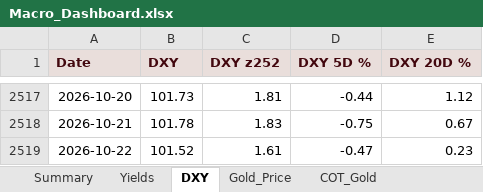
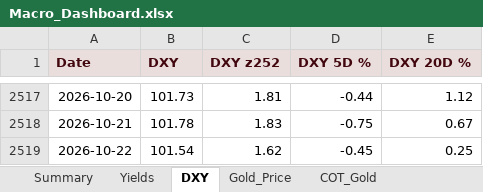
Before and after one commit to velourofficialdev/macro-data, an Excel workbook: docs/Macro_Dashboard.xlsx, sheet DXY, drawn as a sheet; only a part is shown, gaps mark what is left out; values as stored, in another font and other column widths than the file's, no borders; the diff names each change by its address in the sheet, - before the commit and + after, or states it on an @@ line.

```diff
--- a/docs/Macro_Dashboard.xlsx (sheet DXY)
+++ b/docs/Macro_Dashboard.xlsx (sheet DXY)
-B2519 (DXY): 101.52
+B2519 (DXY): 101.54
-C2519 (DXY z252): 1.61
+C2519 (DXY z252): 1.62
-D2519 (DXY 5D %): -0.47
+D2519 (DXY 5D %): -0.45
-E2519 (DXY 20D %): 0.23
+E2519 (DXY 20D %): 0.25
```
Also changed, not shown: sheet Summary, sheet Gold_Price, 4 other files.
